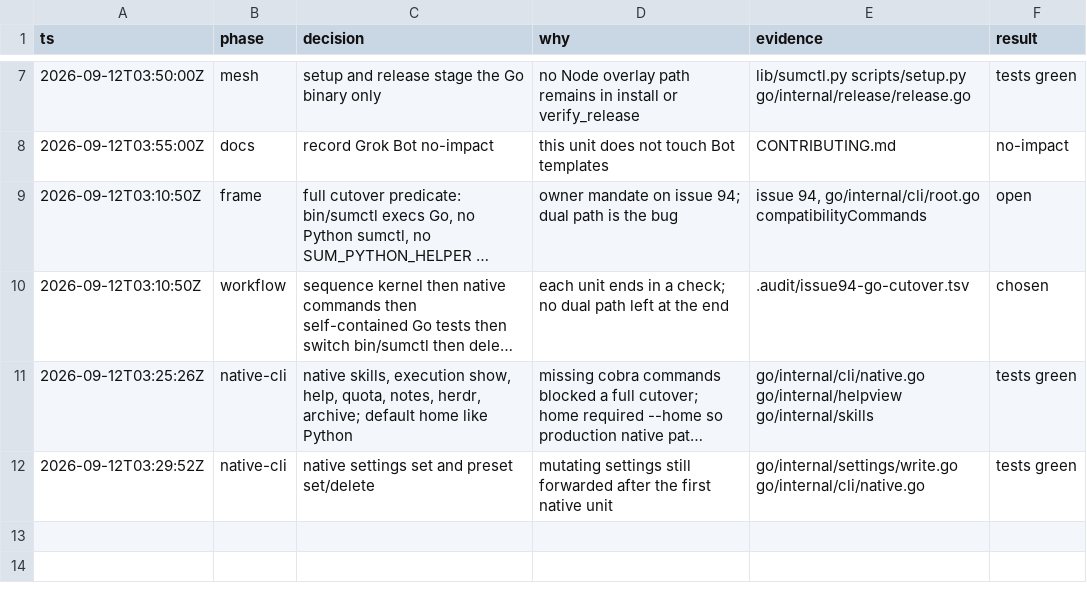
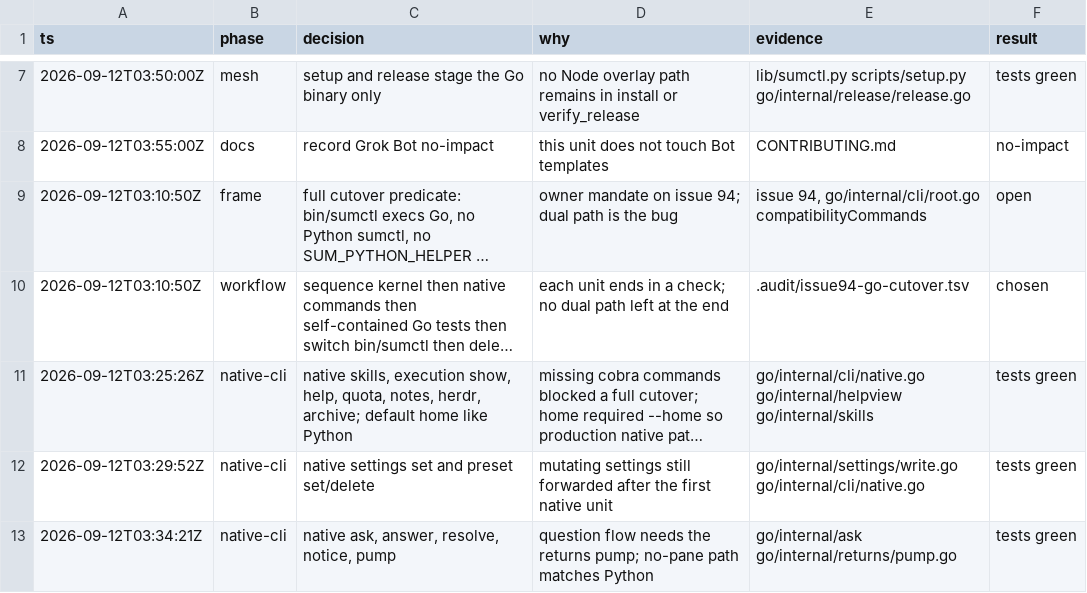
Before and after one commit to douglasjarquin/sum, a TSV file: .audit/issue94-go-cutover.tsv, drawn as a sheet; only a part is shown, gaps mark what is left out; long unchanged cells end in …; the diff names each change by its address in the sheet, - before the commit and + after, or states it on an @@ line.

Commit message:
feat(sumctl): native ask, answer, resolve, notice, and pump
Question writes persist first, then one bounded returns pass.
A parent with no pane records not-delivered, matching Python.

```diff
--- a/.audit/issue94-go-cutover.tsv
+++ b/.audit/issue94-go-cutover.tsv
+row 13: 2026-09-12T03:34:21Z | native-cli | native ask, answer, resolve, notice, pump | question flow needs the returns pump; no-pane path matches Python | go/internal/ask go/internal/returns/pump.go | tests green
```
Also changed, not shown: 6 other files.
